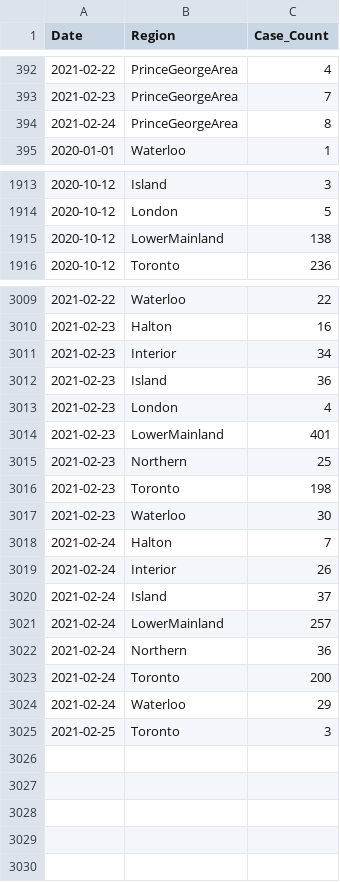
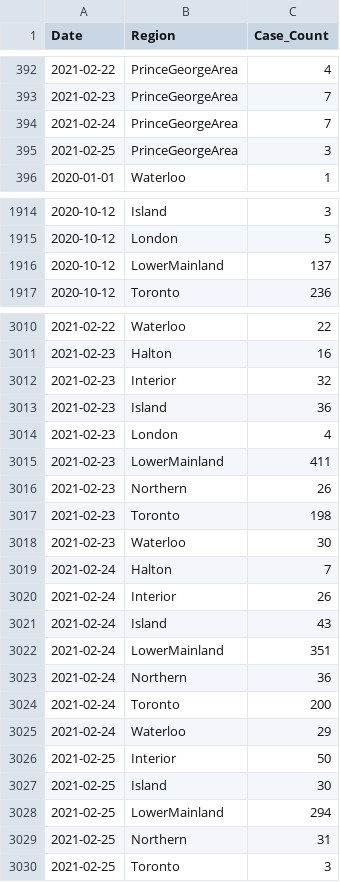
Before and after one commit to peliopoulos/COVID, a CSV file: Regional-Case-Data.csv, drawn as a sheet; only a part is shown, gaps mark what is left out; the diff covers the shown part only.

Commit message:
update files

```diff
--- a/Regional-Case-Data.csv
+++ b/Regional-Case-Data.csv
@@ -393,3 +393,4 @@ Date,Region,Case_Count
 2021-02-23,PrinceGeorgeArea,7
-2021-02-24,PrinceGeorgeArea,8
+2021-02-24,PrinceGeorgeArea,7
+2021-02-25,PrinceGeorgeArea,3
 2020-01-01,Waterloo,1
@@ -1914,3 +1915,3 @@ Date,Region,Case_Count
 2020-10-12,London,5
-2020-10-12,LowerMainland,138
+2020-10-12,LowerMainland,137
 2020-10-12,Toronto,236
@@ -3010,7 +3011,7 @@ Date,Region,Case_Count
 2021-02-23,Halton,16
-2021-02-23,Interior,34
+2021-02-23,Interior,32
 2021-02-23,Island,36
 2021-02-23,London,4
-2021-02-23,LowerMainland,401
-2021-02-23,Northern,25
+2021-02-23,LowerMainland,411
+2021-02-23,Northern,26
 2021-02-23,Toronto,198
@@ -3019,4 +3020,4 @@ Date,Region,Case_Count
 2021-02-24,Interior,26
-2021-02-24,Island,37
-2021-02-24,LowerMainland,257
+2021-02-24,Island,43
+2021-02-24,LowerMainland,351
 2021-02-24,Northern,36
@@ -3024,2 +3025,6 @@ Date,Region,Case_Count
 2021-02-24,Waterloo,29
+2021-02-25,Interior,50
+2021-02-25,Island,30
+2021-02-25,LowerMainland,294
+2021-02-25,Northern,31
 2021-02-25,Toronto,3
```
Also changed, not shown: 14 edited cells elsewhere in this file.
